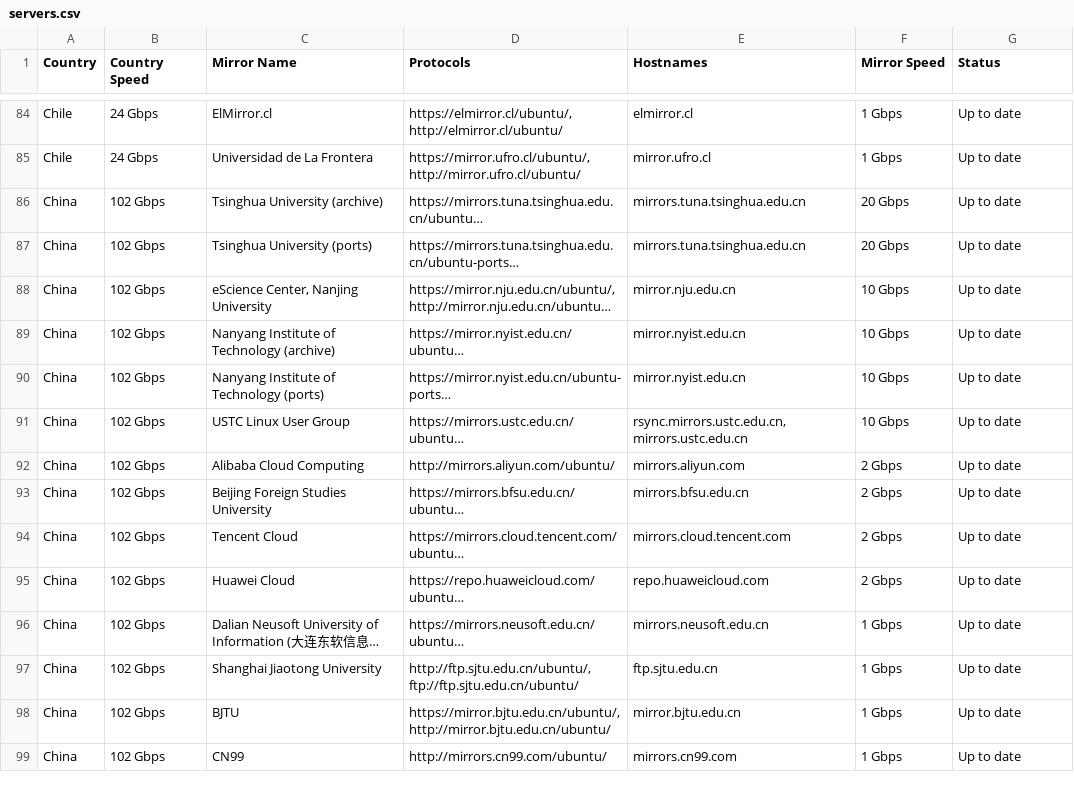
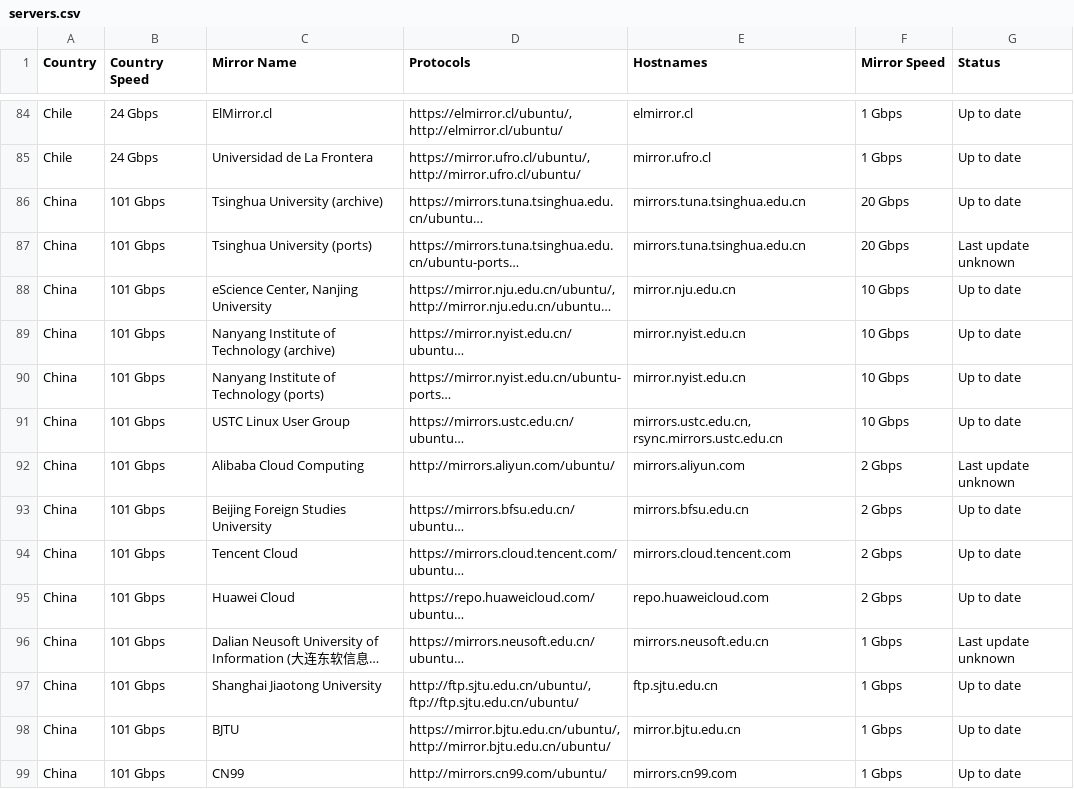
Before and after one commit to crazyuploader/Ubuntu-Mirror-Scraper, a CSV file: data/mirrors/archive/servers.csv, drawn as a sheet; only a part is shown, gaps mark what is left out; long unchanged cells end in …; the diff covers the shown part only; the diff names each change by its address in the sheet, - before the commit and + after, or states it on an @@ line.

```diff
--- a/data/mirrors/archive/servers.csv
+++ b/data/mirrors/archive/servers.csv
-B86:B99 (Country Speed): 102 Gbps
+B86:B99 (Country Speed): 101 Gbps
-G87 (Status): Up to date
+G87 (Status): Last update unknown
-E91 (Hostnames): rsync.mirrors.ustc.edu.cn, mirrors.ustc.edu.cn
+E91 (Hostnames): mirrors.ustc.edu.cn, rsync.mirrors.ustc.edu.cn
-G92 (Status): Up to date
+G92 (Status): Last update unknown
-G96 (Status): Up to date
+G96 (Status): Last update unknown
```
Also changed, not shown: 2 added rows, 1 removed row and 99 edited cells elsewhere in this file, data/mirrors/cd/servers.csv, 4 other files.
